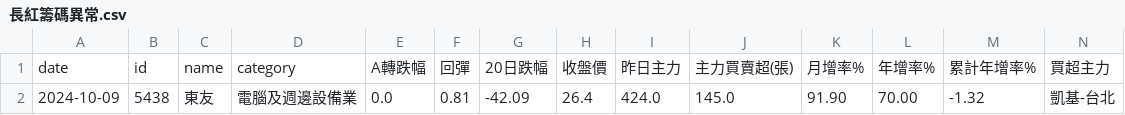
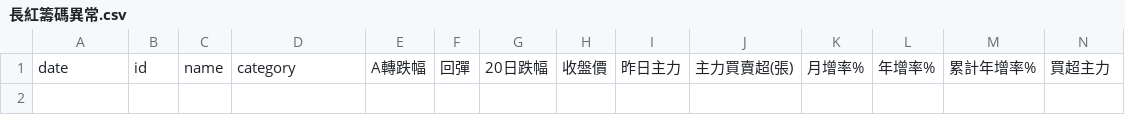
Before and after one commit to itony215/stock_data, a CSV file: data/長紅籌碼異常.csv, drawn as a sheet; only a part is shown; rows hold the shown columns only; the diff names each change by its address in the sheet, - before the commit and + after, or states it on an @@ line.

```diff
--- a/data/長紅籌碼異常.csv
+++ b/data/長紅籌碼異常.csv
-row 2: 2024-10-09 | 5438 | 東友 | 電腦及週邊設備業 | 0.0 | 0.81 | -42.09 | 26.4 | 424.0 | 145.0 | 91.90 | 70.00 | -1.32 | 凱基-台北
```
Also changed, not shown: data/所有股票資訊.csv, data/空方標的(回彈2天沒量均線糾結).csv, 15 other files.
